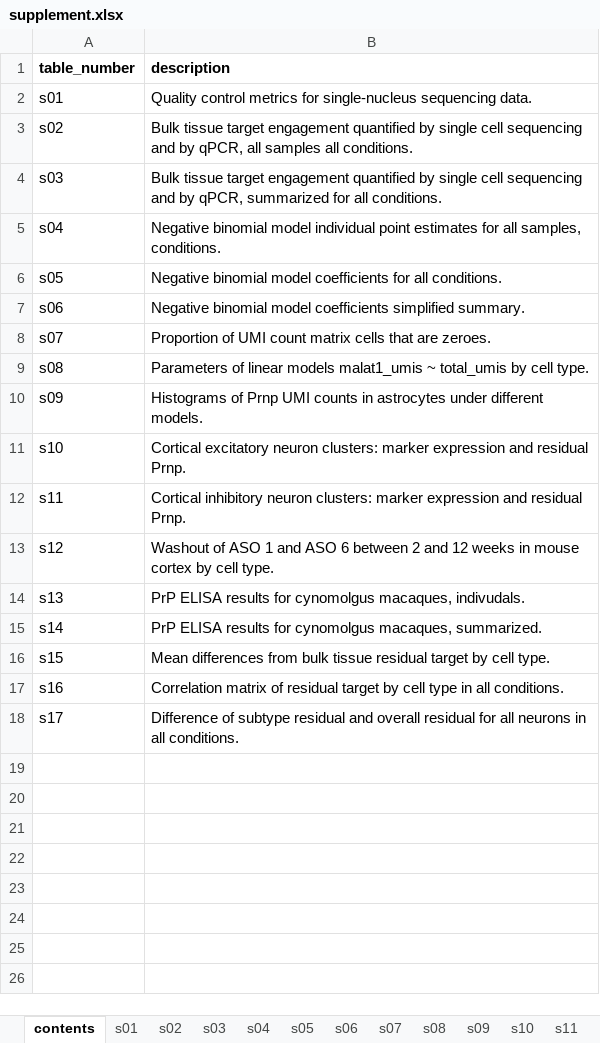
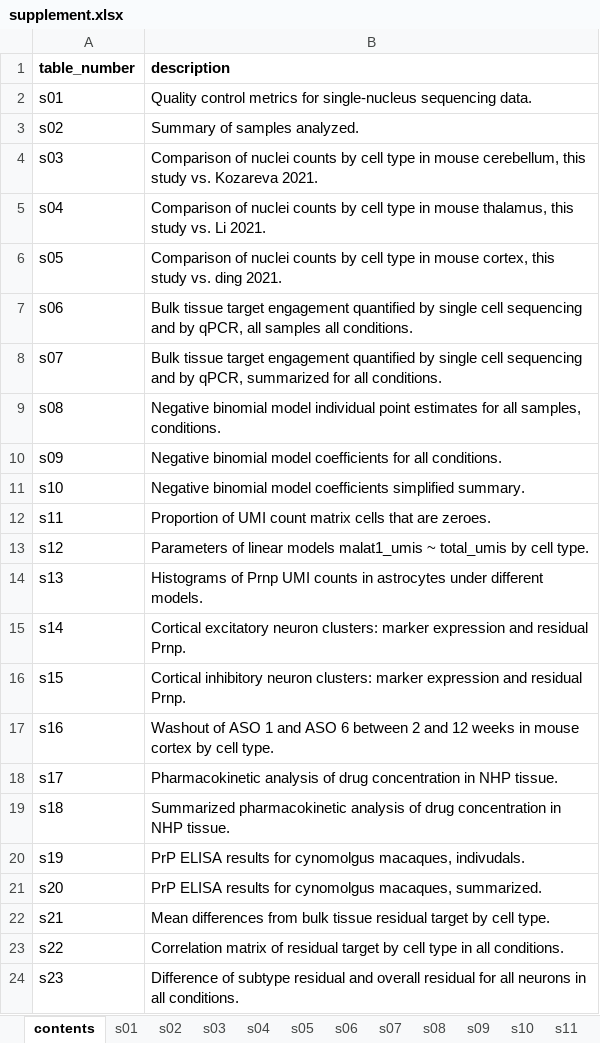
Before and after one commit to ericminikel/scaso, an Excel workbook: display_items/supplement.xlsx, sheet contents, drawn as a sheet; values as stored, in another font and other column widths than the file's, no borders; the diff names each change by its address in the sheet, - before the commit and + after, or states it on an @@ line.

```diff
--- a/display_items/supplement.xlsx (sheet contents)
+++ b/display_items/supplement.xlsx (sheet contents)
-B3 (description): Bulk tissue target engagement quantified by single cell sequencing and by qPCR, all samples all conditions.
+B3 (description): Summary of samples analyzed.
-B4 (description): Bulk tissue target engagement quantified by single cell sequencing and by qPCR, summarized for all conditions.
+B4 (description): Comparison of nuclei counts by cell type in mouse cerebellum, this study vs. Kozareva 2021.
-B5 (description): Negative binomial model individual point estimates for all samples, conditions.
+B5 (description): Comparison of nuclei counts by cell type in mouse thalamus, this study vs. Li 2021.
-B6 (description): Negative binomial model coefficients for all conditions.
+B6 (description): Comparison of nuclei counts by cell type in mouse cortex, this study vs. ding 2021.
-B7 (description): Negative binomial model coefficients simplified summary.
+B7 (description): Bulk tissue target engagement quantified by single cell sequencing and by qPCR, all samples all conditions.
-B8 (description): Proportion of UMI count matrix cells that are zeroes.
+B8 (description): Bulk tissue target engagement quantified by single cell sequencing and by qPCR, summarized for all conditions.
-B9 (description): Parameters of linear models malat1_umis ~ total_umis by cell type.
+B9 (description): Negative binomial model individual point estimates for all samples, conditions.
-B10 (description): Histograms of Prnp UMI counts in astrocytes under different models.
+B10 (description): Negative binomial model coefficients for all conditions.
-B11 (description): Cortical excitatory neuron clusters: marker expression and residual Prnp.
+B11 (description): Negative binomial model coefficients simplified summary.
-B12 (description): Cortical inhibitory neuron clusters: marker expression and residual Prnp.
+B12 (description): Proportion of UMI count matrix cells that are zeroes.
-B13 (description): Washout of ASO 1 and ASO 6 between 2 and 12 weeks in mouse cortex by cell…
+B13 (description): Parameters of linear models malat1_umis ~ total_umis by cell…
-B14 (description): PrP ELISA results for cynomolgus macaques, indivudals.
+B14 (description): Histograms of Prnp UMI counts in astrocytes under different models.
-B15 (description): PrP ELISA results for cynomolgus macaques, summarized.
+B15 (description): Cortical excitatory neuron clusters: marker expression and residual Prnp.
-B16 (description): Mean differences from bulk tissue residual target by cell type.
+B16 (description): Cortical inhibitory neuron clusters: marker expression and residual Prnp.
-B17 (description): Correlation matrix of residual target by cell type in all conditions.
+B17 (description): Washout of ASO 1 and ASO 6 between 2 and 12 weeks in mouse cortex by cell type.
-B18 (description): Difference of subtype residual and overall residual for all neurons in all conditions.
+B18 (description): Pharmacokinetic analysis of drug concentration in NHP tissue.
+row 19: s18 | Summarized pharmacokinetic analysis of drug concentration in NHP tissue.
+row 20: s19 | PrP ELISA results for cynomolgus macaques, indivudals.
+row 21: s20 | PrP ELISA results for cynomolgus macaques, summarized.
+row 22: s21 | Mean differences from bulk tissue residual target by cell type.
+row 23: s22 | Correlation matrix of residual target by cell type in all conditions.
+row 24: s23 | Difference of subtype residual and overall residual for all neurons in all conditions.
```
Also changed, not shown: sheet s04, sheet s08, sheet s09, sheet s05, sheet s10, sheet s06, 10 more sheets, other sheet tabs, 41 other files.
